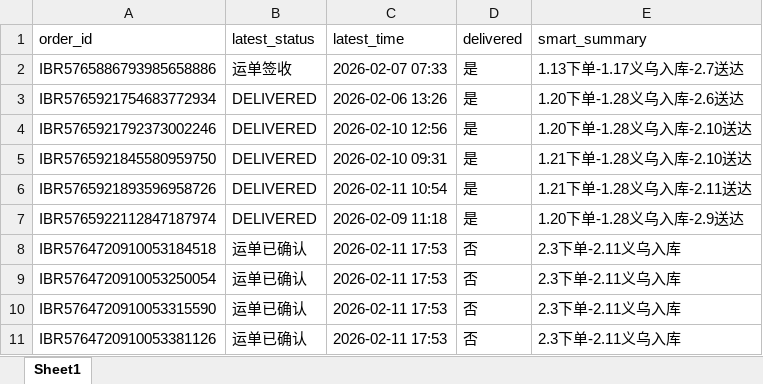
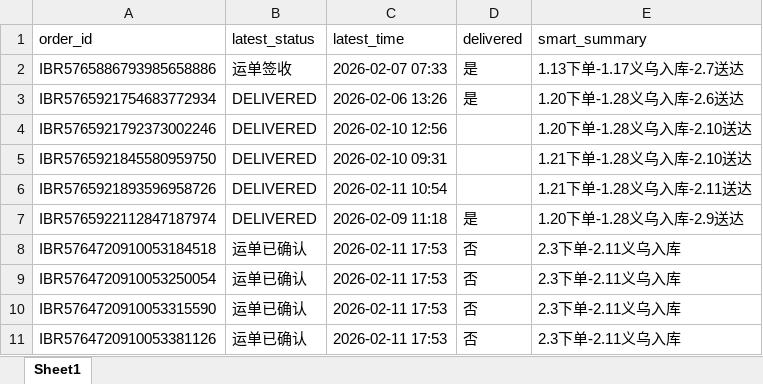
Before and after one commit to xia0ya/track-kit, an Excel workbook: uploads/output.xlsx, sheet Sheet1, drawn as a sheet; values as stored, in another font and other column widths than the file's, no borders; the diff names each change by its address in the sheet, - before the commit and + after, or states it on an @@ line.

```diff
--- a/uploads/output.xlsx (sheet Sheet1)
+++ b/uploads/output.xlsx (sheet Sheet1)
-D4:D6 (delivered): 是
+D4:D6 (delivered): (empty)
```
Also changed, not shown: input.xlsx, 9 other files.
